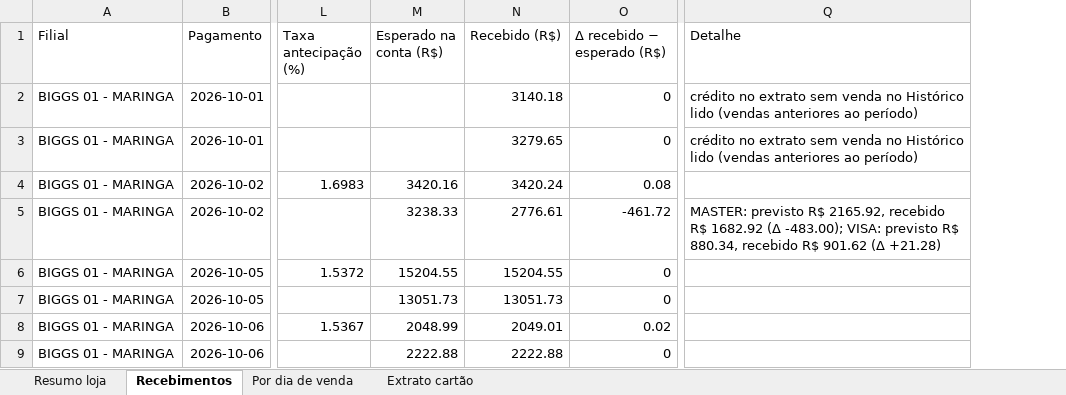
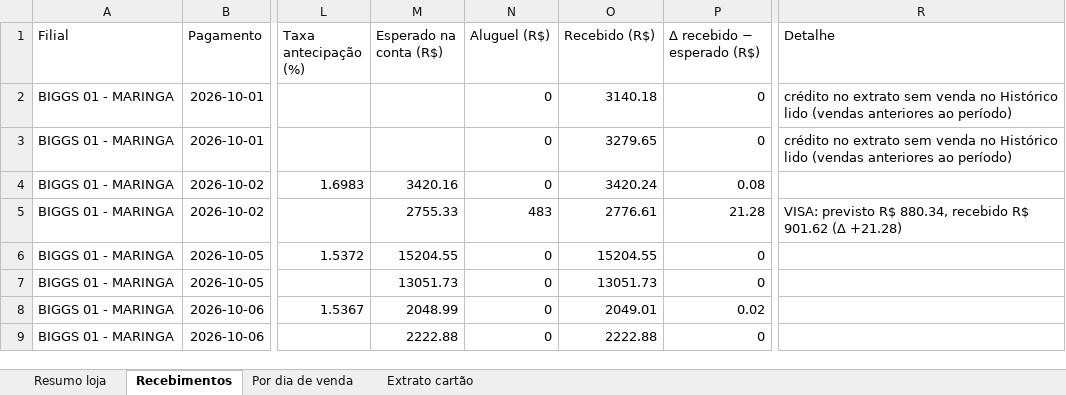
Before and after one commit to hylaryfarias/conciliacao-diaria, an Excel workbook: saida/concilia_cartao_banco_2026-10-01_a_2026-10-18.xlsx, sheet Recebimentos, drawn as a sheet; only a part is shown, gaps mark what is left out; values as stored, in another font and other column widths than the file's, no borders; addresses are those after the commit; the diff names each change by its address in the sheet, - before the commit and + after, or states it on an @@ line.

```diff
--- a/saida/concilia_cartao_banco_2026-10-01_a_2026-10-18.xlsx (sheet Recebimentos)
+++ b/saida/concilia_cartao_banco_2026-10-01_a_2026-10-18.xlsx (sheet Recebimentos)
+column N (Aluguel (R$)), rows 2-9: 0 | 0 | 0 | 483 | 0 | 0 | 0 | 0
-M5 (Esperado na conta (R$)): 3238.33
+M5 (Esperado na conta (R$)): 2755.33
-P5 (Δ recebido − esperado (R$)): -461.72
+P5 (Δ recebido − esperado (R$)): 21.28
-R5 (Detalhe): MASTER: previsto R$ 2165.92, recebido R$ 1682.92 (Δ -483.00); VISA: previsto…
+R5 (Detalhe): VISA: previsto…
```
Also changed, not shown: sheet Resumo loja, 7 other files.
